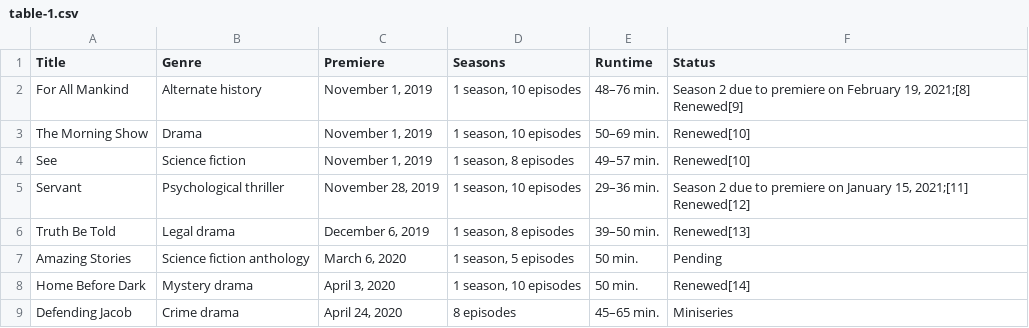
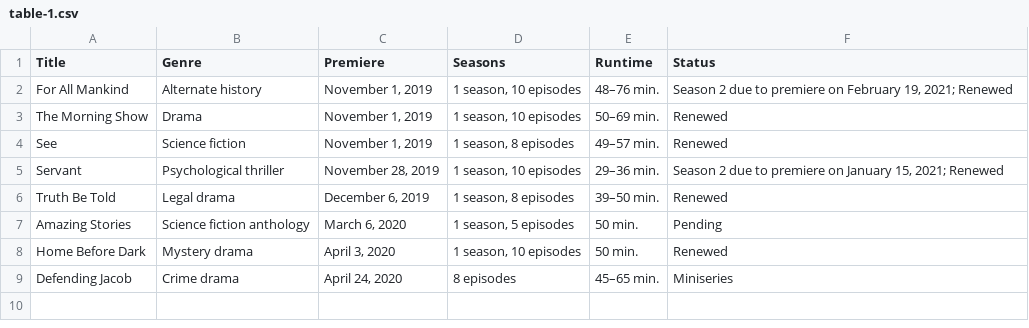
Before and after one commit to Fynn-Mehrens/original-content-eda, a CSV file: datasets/apple/shows/table-1.csv, drawn as a sheet.

Commit message:
Update table-1.csv

```diff
--- a/datasets/apple/shows/table-1.csv
+++ b/datasets/apple/shows/table-1.csv
@@ -1,9 +1,9 @@
 Title,Genre,Premiere,Seasons,Runtime,Status
-For All Mankind,Alternate history,"November 1, 2019","1 season, 10 episodes",48–76 min.,"Season 2 due to premiere on February 19, 2021;[8] Renewed[9]"
-The Morning Show,Drama,"November 1, 2019","1 season, 10 episodes",50–69 min.,Renewed[10]
-See,Science fiction,"November 1, 2019","1 season, 8 episodes",49–57 min.,Renewed[10]
-Servant,Psychological thriller,"November 28, 2019","1 season, 10 episodes",29–36 min.,"Season 2 due to premiere on January 15, 2021;[11] Renewed[12]"
-Truth Be Told,Legal drama,"December 6, 2019","1 season, 8 episodes",39–50 min.,Renewed[13]
+For All Mankind,Alternate history,"November 1, 2019","1 season, 10 episodes",48–76 min.,"Season 2 due to premiere on February 19, 2021; Renewed"
+The Morning Show,Drama,"November 1, 2019","1 season, 10 episodes",50–69 min.,Renewed
+See,Science fiction,"November 1, 2019","1 season, 8 episodes",49–57 min.,Renewed
+Servant,Psychological thriller,"November 28, 2019","1 season, 10 episodes",29–36 min.,"Season 2 due to premiere on January 15, 2021; Renewed"
+Truth Be Told,Legal drama,"December 6, 2019","1 season, 8 episodes",39–50 min.,Renewed
 Amazing Stories,Science fiction anthology,"March 6, 2020","1 season, 5 episodes",50 min.,Pending
-Home Before Dark,Mystery drama,"April 3, 2020","1 season, 10 episodes",50 min.,Renewed[14]
+Home Before Dark,Mystery drama,"April 3, 2020","1 season, 10 episodes",50 min.,Renewed
 Defending Jacob,Crime drama,"April 24, 2020",8 episodes,45–65 min.,Miniseries
```
